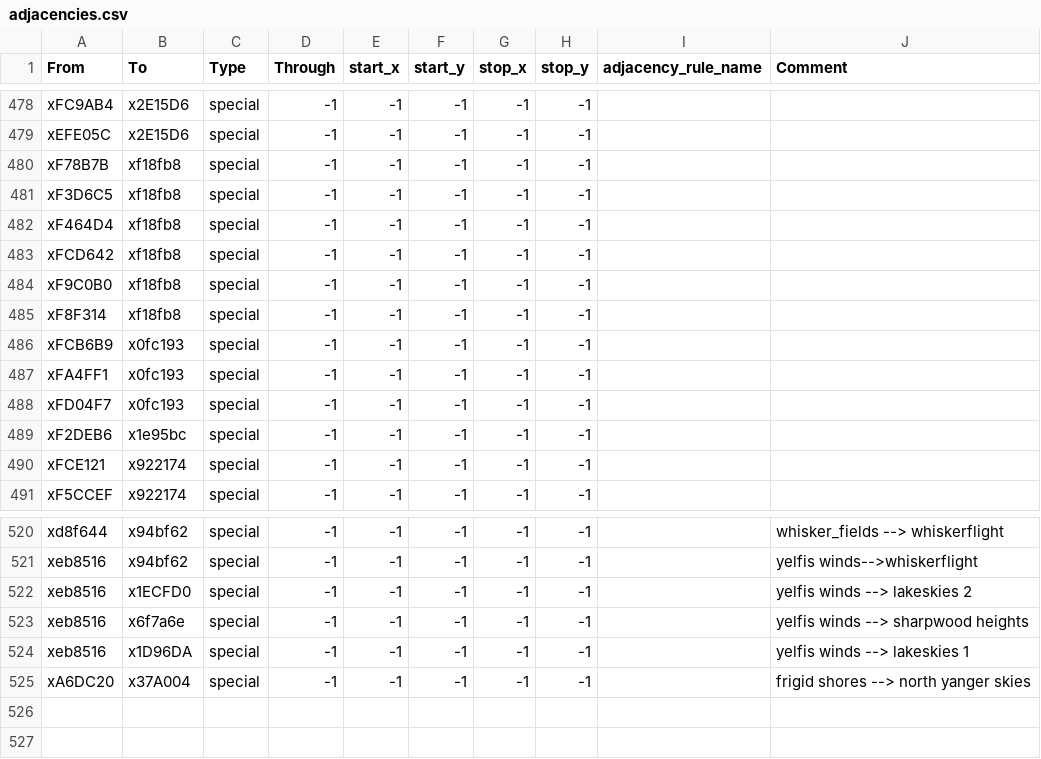
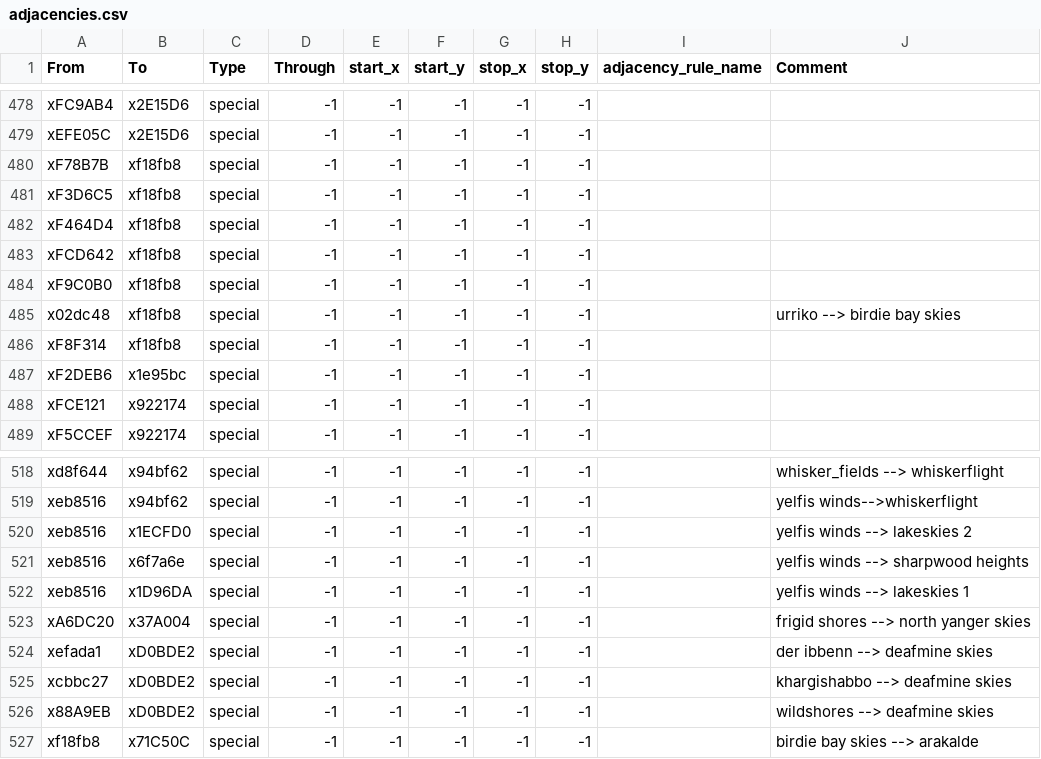
Before and after one commit to Kingbobman/Exether, a CSV file: map_data/adjacencies.csv, drawn as a sheet; only a part is shown, gaps mark what is left out.

```diff
--- a/map_data/adjacencies.csv
+++ b/map_data/adjacencies.csv
@@ -484,6 +484,4 @@ xFCD642,xf18fb8,special,-1,-1,-1,-1,-1,,
 xF9C0B0,xf18fb8,special,-1,-1,-1,-1,-1,,
+x02dc48,xf18fb8,special,-1,-1,-1,-1,-1,,urriko --> birdie bay skies
 xF8F314,xf18fb8,special,-1,-1,-1,-1,-1,,
-xFCB6B9,x0fc193,special,-1,-1,-1,-1,-1,,
-xFA4FF1,x0fc193,special,-1,-1,-1,-1,-1,,
-xFD04F7,x0fc193,special,-1,-1,-1,-1,-1,,
 xF2DEB6,x1e95bc,special,-1,-1,-1,-1,-1,,
@@ -525 +523,5 @@ xeb8516,x1D96DA,special,-1,-1,-1,-1,-1,,yelfis winds --> lakeskies 1
 xA6DC20,x37A004,special,-1,-1,-1,-1,-1,,frigid shores --> north yanger skies
+xefada1,xD0BDE2,special,-1,-1,-1,-1,-1,,der ibbenn --> deafmine skies
+xcbbc27,xD0BDE2,special,-1,-1,-1,-1,-1,,khargishabbo --> deafmine skies
+x88A9EB,xD0BDE2,special,-1,-1,-1,-1,-1,,wildshores --> deafmine skies
+xf18fb8,x71C50C,special,-1,-1,-1,-1,-1,,birdie bay skies --> arakalde
```
Also changed, not shown: 18 other files.
